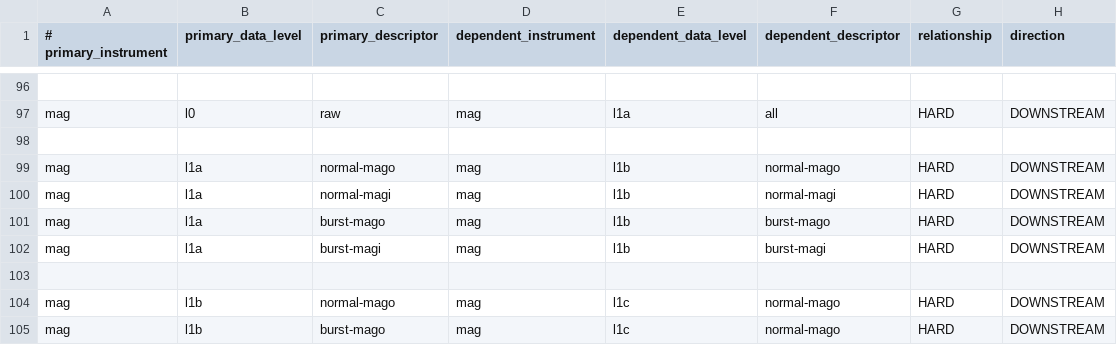
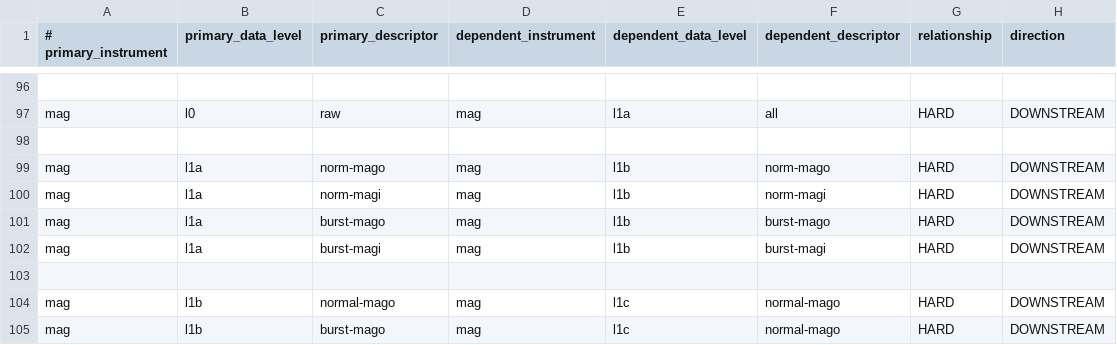
Before and after one commit to tech3371/sds-data-manager, a CSV file: sds_data_manager/lambda_code/SDSCode/dependency_config.csv, drawn as a sheet; only a part is shown, gaps mark what is left out.

Commit message:
fixing mag dependencies

```diff
--- a/sds_data_manager/lambda_code/SDSCode/dependency_config.csv
+++ b/sds_data_manager/lambda_code/SDSCode/dependency_config.csv
@@ -98,4 +98,4 @@ mag, l0, raw, mag, l1a, all, HARD, DOWNSTREAM
 
-mag, l1a, normal-mago, mag, l1b, normal-mago, HARD, DOWNSTREAM
-mag, l1a, normal-magi, mag, l1b, normal-magi, HARD, DOWNSTREAM
+mag, l1a, norm-mago, mag, l1b, norm-mago, HARD, DOWNSTREAM
+mag, l1a, norm-magi, mag, l1b, norm-magi, HARD, DOWNSTREAM
 mag, l1a, burst-mago, mag, l1b, burst-mago, HARD, DOWNSTREAM
```
